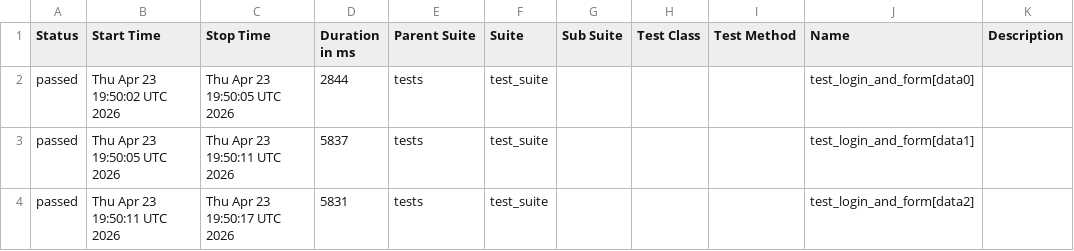
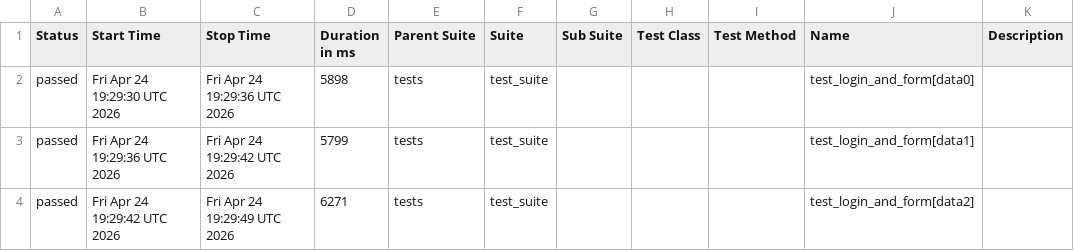
Before and after one commit to harshamaiya99/selenium-pytest-allure-github_actions, a CSV file: data/suites.csv, drawn as a sheet.

```diff
--- a/data/suites.csv
+++ b/data/suites.csv
@@ -1,4 +1,4 @@
 "Status","Start Time","Stop Time","Duration in ms","Parent Suite","Suite","Sub Suite","Test Class","Test Method","Name","Description"
-"passed","Thu Apr 23 19:50:02 UTC 2026","Thu Apr 23 19:50:05 UTC 2026","2844","tests","test_suite","","","","test_login_and_form[data0]",""
-"passed","Thu Apr 23 19:50:05 UTC 2026","Thu Apr 23 19:50:11 UTC 2026","5837","tests","test_suite","","","","test_login_and_form[data1]",""
-"passed","Thu Apr 23 19:50:11 UTC 2026","Thu Apr 23 19:50:17 UTC 2026","5831","tests","test_suite","","","","test_login_and_form[data2]",""
+"passed","Fri Apr 24 19:29:30 UTC 2026","Fri Apr 24 19:29:36 UTC 2026","5898","tests","test_suite","","","","test_login_and_form[data0]",""
+"passed","Fri Apr 24 19:29:36 UTC 2026","Fri Apr 24 19:29:42 UTC 2026","5799","tests","test_suite","","","","test_login_and_form[data1]",""
+"passed","Fri Apr 24 19:29:42 UTC 2026","Fri Apr 24 19:29:49 UTC 2026","6271","tests","test_suite","","","","test_login_and_form[data2]",""
```
Also changed, not shown: 27 other files.
